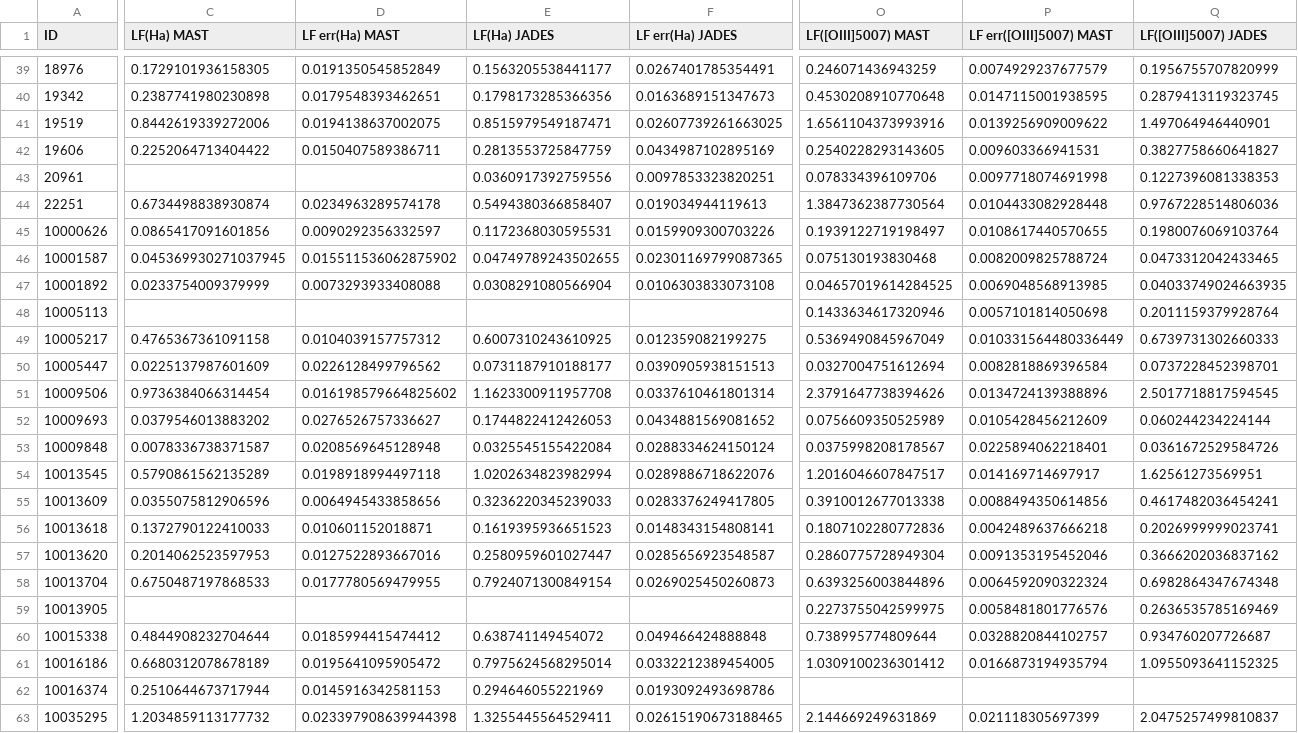
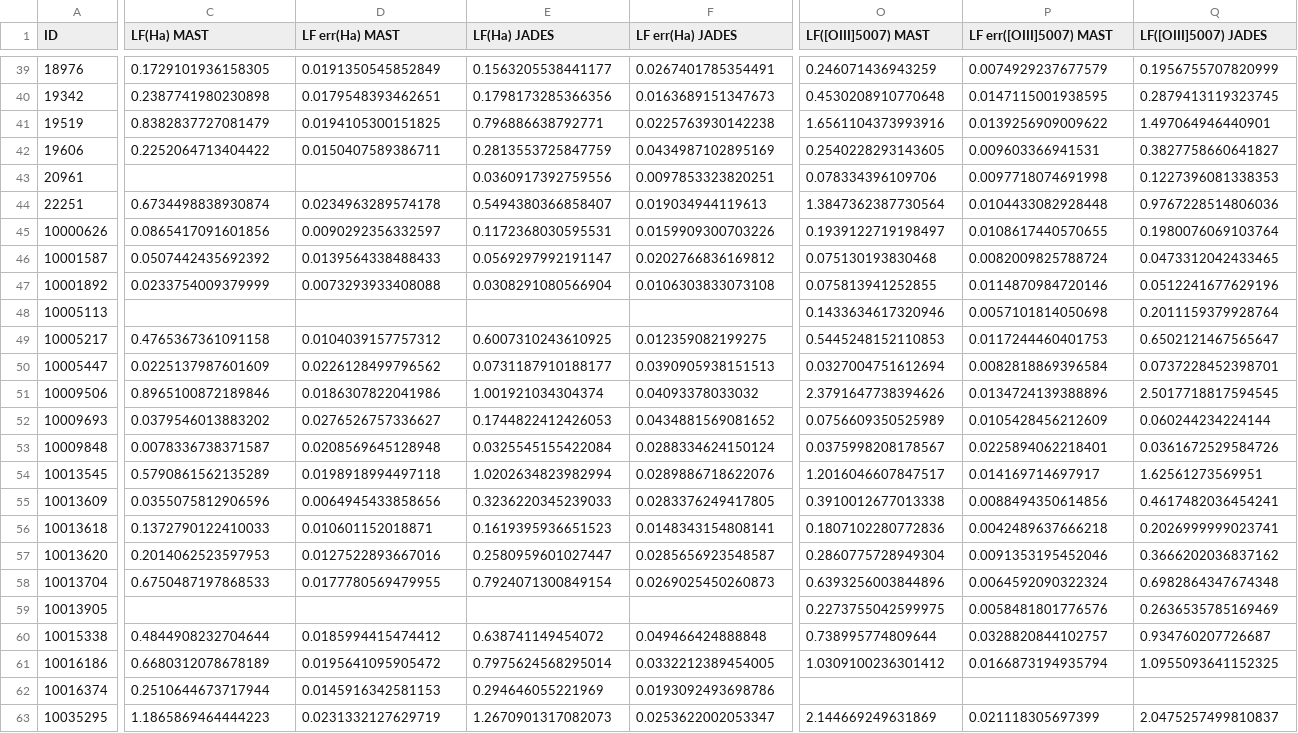
Before and after one commit to NGomez-inaoe/JWST-Data, a TSV file: Medium_Resolution/Output_data/Line_fluxes_combined_v3.tsv, drawn as a sheet; only a part is shown, gaps mark what is left out; the diff covers the shown part only; the diff names each change by its address in the sheet, - before the commit and + after, or states it on an @@ line.

```diff
--- a/Medium_Resolution/Output_data/Line_fluxes_combined_v3.tsv
+++ b/Medium_Resolution/Output_data/Line_fluxes_combined_v3.tsv
-C41 (LF(Ha) MAST): 0.8442619339272006
+C41 (LF(Ha) MAST): 0.8382837727081479
-D41 (LF err(Ha) MAST): 0.0194138637002075
+D41 (LF err(Ha) MAST): 0.0194105300151825
-E41 (LF(Ha) JADES): 0.8515979549187471
+E41 (LF(Ha) JADES): 0.796886638792771
-F41 (LF err(Ha) JADES): 0.02607739261663025
+F41 (LF err(Ha) JADES): 0.0225763930142238
-C46 (LF(Ha) MAST): 0.045369930271037945
+C46 (LF(Ha) MAST): 0.0507442435692392
-D46 (LF err(Ha) MAST): 0.015511536062875902
+D46 (LF err(Ha) MAST): 0.0139564338488433
-E46 (LF(Ha) JADES): 0.04749789243502655
+E46 (LF(Ha) JADES): 0.0569297992191147
-F46 (LF err(Ha) JADES): 0.02301169799087365
+F46 (LF err(Ha) JADES): 0.0202766836169812
-O47 (LF([OIII]5007) MAST): 0.04657019614284525
+O47 (LF([OIII]5007) MAST): 0.075813941252855
-P47 (LF err([OIII]5007) MAST): 0.0069048568913985
+P47 (LF err([OIII]5007) MAST): 0.0114870984720146
-Q47 (LF([OIII]5007) JADES): 0.04033749024663935
+Q47 (LF([OIII]5007) JADES): 0.0512241677629196
-O49 (LF([OIII]5007) MAST): 0.5369490845967049
+O49 (LF([OIII]5007) MAST): 0.5445248152110853
-P49 (LF err([OIII]5007) MAST): 0.010331564480336449
+P49 (LF err([OIII]5007) MAST): 0.0117244460401753
-Q49 (LF([OIII]5007) JADES): 0.6739731302660333
+Q49 (LF([OIII]5007) JADES): 0.6502121467565647
-C51 (LF(Ha) MAST): 0.9736384066314454
+C51 (LF(Ha) MAST): 0.8965100872189846
-D51 (LF err(Ha) MAST): 0.016198579664825602
+D51 (LF err(Ha) MAST): 0.0186307822041986
-E51 (LF(Ha) JADES): 1.1623300911957708
+E51 (LF(Ha) JADES): 1.001921034304374
-F51 (LF err(Ha) JADES): 0.0337610461801314
+F51 (LF err(Ha) JADES): 0.04093378033032
-C63 (LF(Ha) MAST): 1.2034859113177732
+C63 (LF(Ha) MAST): 1.1865869464444223
-D63 (LF err(Ha) MAST): 0.023397908639944398
+D63 (LF err(Ha) MAST): 0.0231332127629719
-E63 (LF(Ha) JADES): 1.3255445564529411
+E63 (LF(Ha) JADES): 1.2670901317082073
-F63 (LF err(Ha) JADES): 0.02615190673188465
+F63 (LF err(Ha) JADES): 0.0253622002053347
```
Also changed, not shown: 78 edited cells elsewhere in this file, 6 other files.
